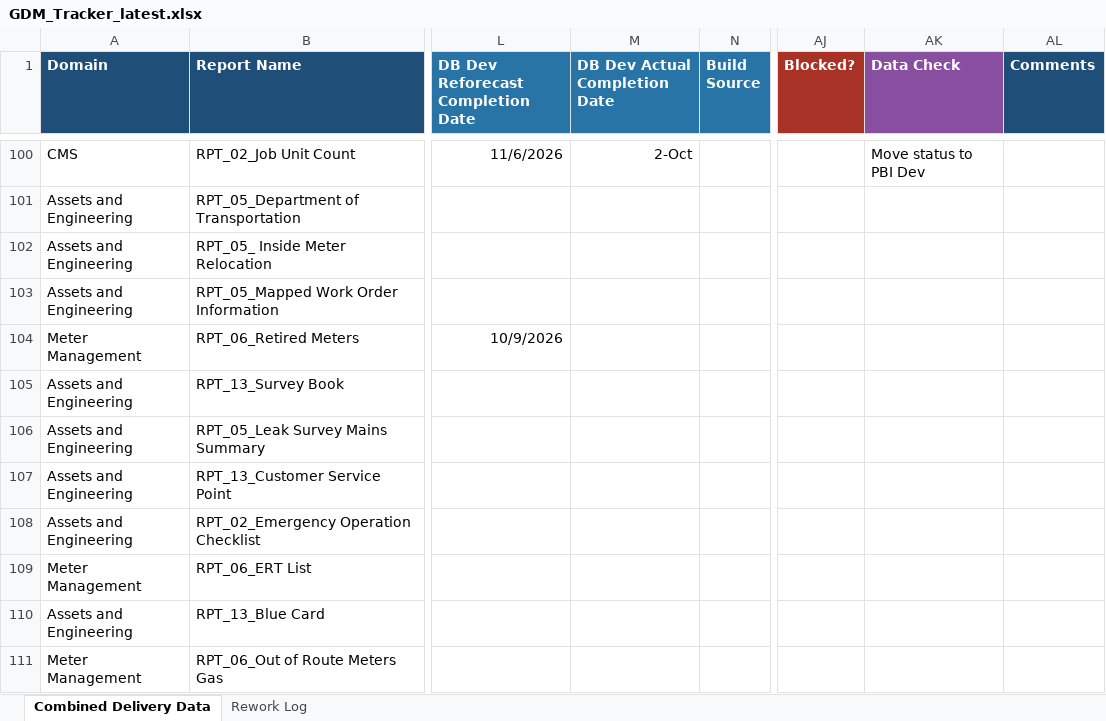
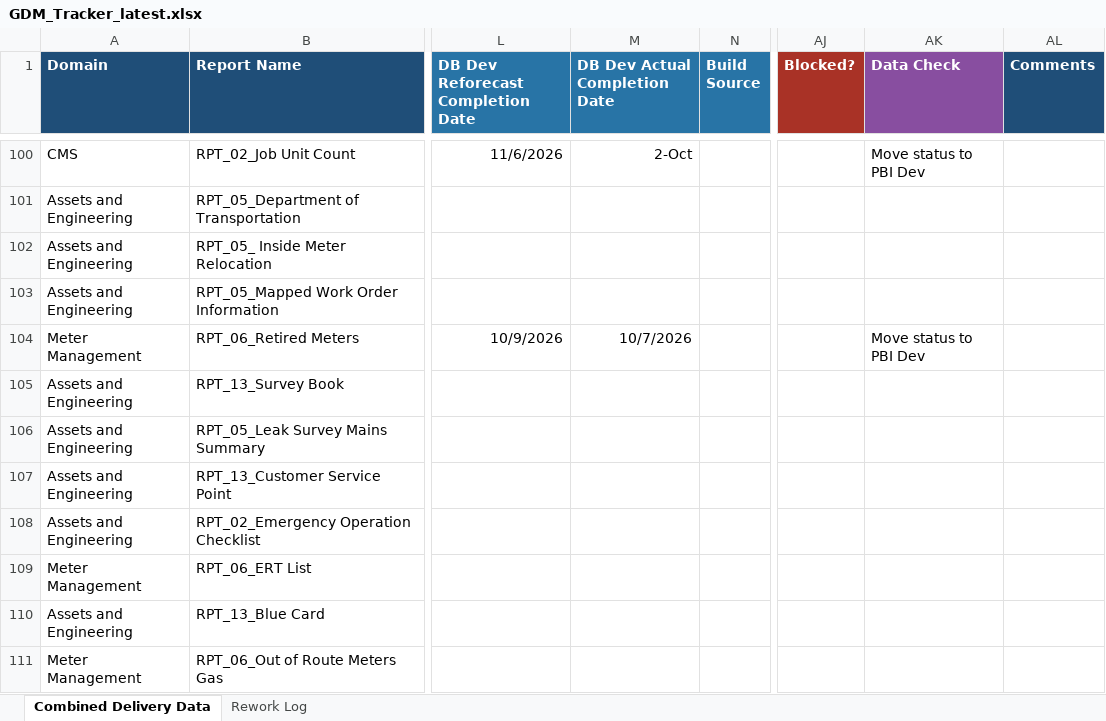
Before and after one commit to bezagetaneh01-lgtm/beza, an Excel workbook: docs/data/GDM_Tracker_latest.xlsx, sheet Combined Delivery Data, drawn as a sheet; only a part is shown, gaps mark what is left out; values as stored, in another font and other column widths than the file's, no borders; conditional formats and table styles not drawn; the diff names each change by its address in the sheet, - before the commit and + after, or states it on an @@ line.

Commit message:
Auto-sync tracker from SharePoint (2026-10-07 11:01)

```diff
--- a/docs/data/GDM_Tracker_latest.xlsx (sheet Combined Delivery Data)
+++ b/docs/data/GDM_Tracker_latest.xlsx (sheet Combined Delivery Data)
-M104 (DB Dev Actual Completion Date): (empty)
+M104 (DB Dev Actual Completion Date): 10/7/2026
-AK104 (Data Check): (empty)
+AK104 (Data Check): Move status to PBI Dev
```
Also changed, not shown: public/data/GDM_Tracker_latest.xlsx.
